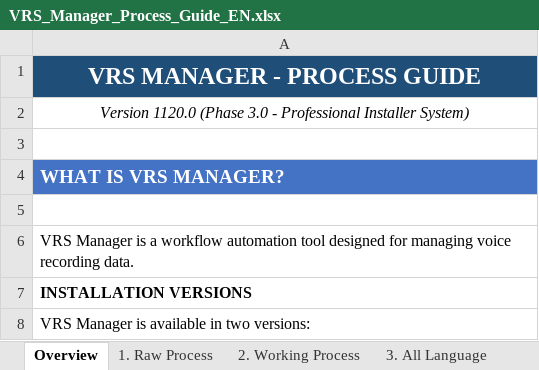
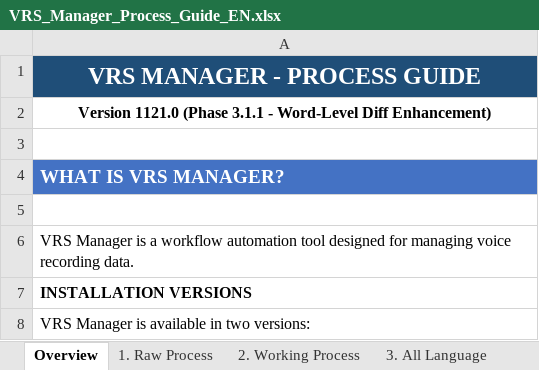
Before and after one commit to NeilVibe/VRS-Manager, an Excel workbook: docs/VRS_Manager_Process_Guide_EN.xlsx, sheet Overview, drawn as a sheet; only a part is shown; values as stored, in another font and other column widths than the file's, no borders; the diff covers the shown part only; the diff names each change by its address in the sheet, - before the commit and + after, or states it on an @@ line.

```diff
--- a/docs/VRS_Manager_Process_Guide_EN.xlsx (sheet Overview)
+++ b/docs/VRS_Manager_Process_Guide_EN.xlsx (sheet Overview)
-A2: Version 1120.0 (Phase 3.0 - Professional Installer System)
+A2: Version 1121.0 (Phase 3.1.1 - Word-Level Diff Enhancement)
@@ A2 bold: off → on, italic: on → off @@
```
Also changed, not shown: 35 added rows elsewhere in this sheet, sheet 4. Master Update, docs/VRS_Manager_Process_Guide_KR.xlsx, 26 other files.
